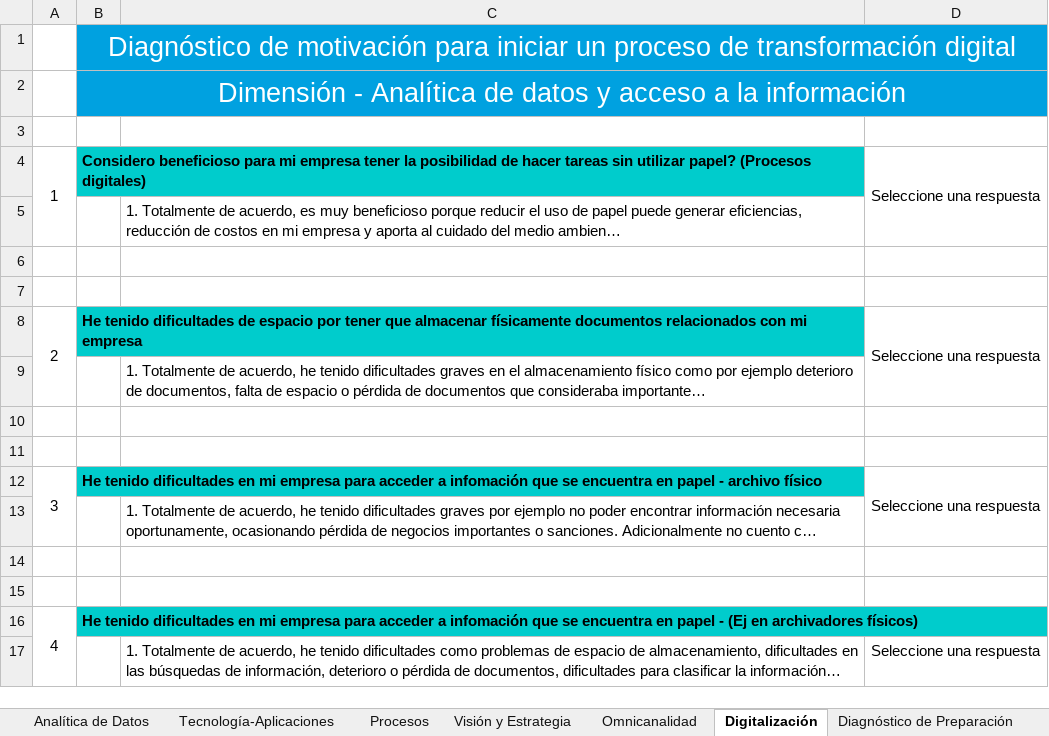
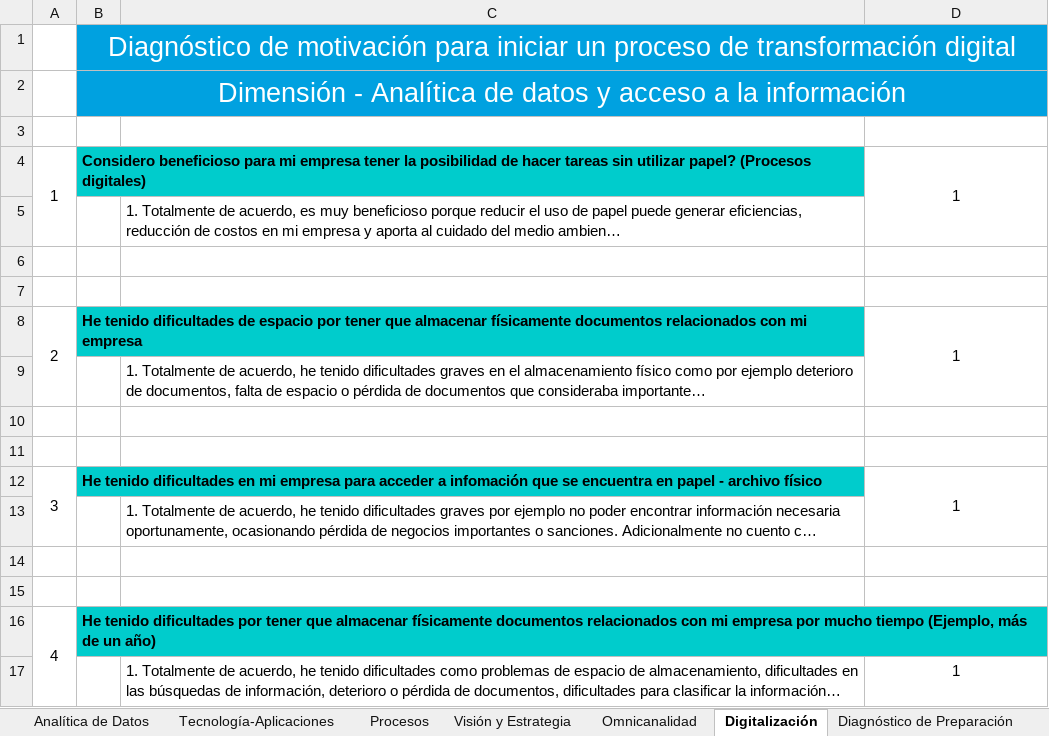
Before and after one commit to aperezc1/MotiVaccion-Digital, an Excel workbook: MotivAccionDigital.xlsx, sheet Digitalización, drawn as a sheet; long unchanged cells end in …; values as stored, in another font and other column widths than the file's, no borders; conditional formats not drawn; the diff names each change by its address in the sheet, - before the commit and + after, or states it on an @@ line.

```diff
--- a/MotivAccionDigital.xlsx (sheet Digitalización)
+++ b/MotivAccionDigital.xlsx (sheet Digitalización)
-D4: Seleccione una respuesta
+D4: 1
-D8: Seleccione una respuesta
+D8: 1
-D12: Seleccione una respuesta
+D12: 1
-B16: …tenido dificultades en mi empresa para acceder a infomación que se encuentra en papel - (Ej en archivadores físicos)
+B16: …tenido dificultades por tener que almacenar físicamente documentos relacionados con mi empresa por mucho tiempo (Ejemplo, más de un año)
-D17: Seleccione una respuesta
+D17: 1
```
Also changed, not shown: sheet Visión y Estrategia, sheet Tecnología-Aplicaciones, sheet Matriz de Recomendaciones, sheet Omnicanalidad, sheet Procesos, sheet Analítica de Datos, hidden cells.
